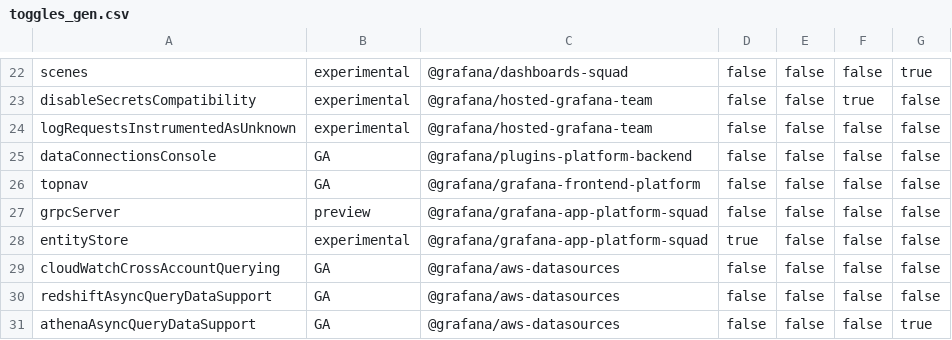
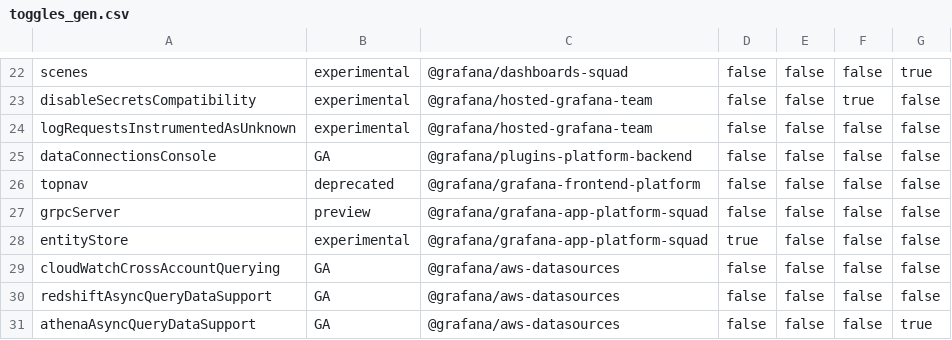
Before and after one commit to hanzoai/dashboards, a CSV file: pkg/services/featuremgmt/toggles_gen.csv, drawn as a sheet; only a part is shown, gaps mark what is left out.

```diff
--- a/pkg/services/featuremgmt/toggles_gen.csv
+++ b/pkg/services/featuremgmt/toggles_gen.csv
@@ -25,3 +25,3 @@ logRequestsInstrumentedAsUnknown,experimental,@grafana/hosted-grafana-team,false
 dataConnectionsConsole,GA,@grafana/plugins-platform-backend,false,false,false,false
-topnav,GA,@grafana/grafana-frontend-platform,false,false,false,false
+topnav,deprecated,@grafana/grafana-frontend-platform,false,false,false,false
 grpcServer,preview,@grafana/grafana-app-platform-squad,false,false,false,false
```
Also changed, not shown: 5 other files.
